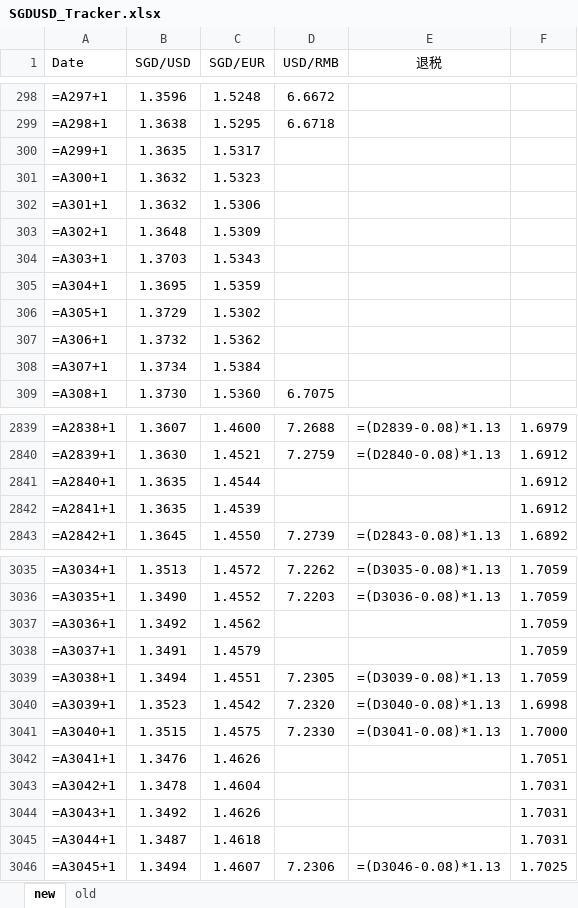
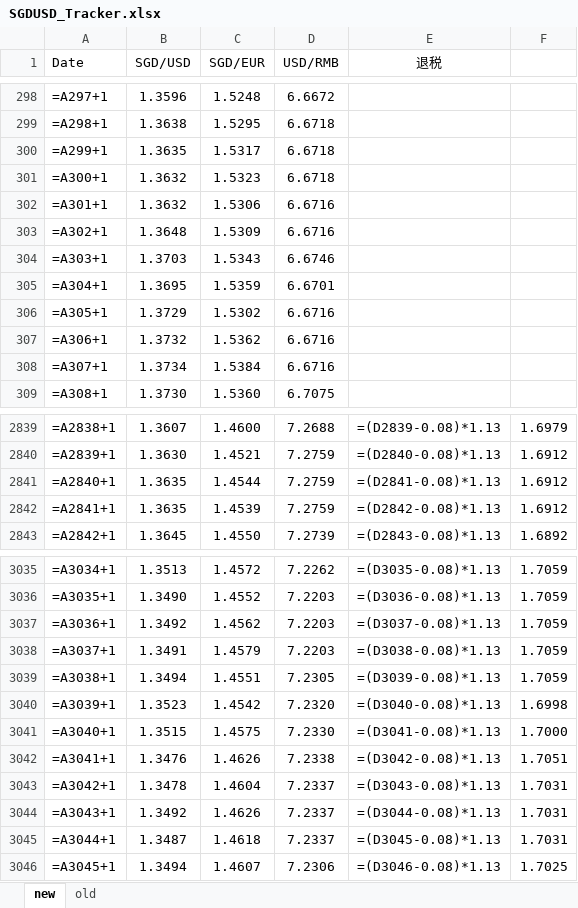
Before and after one commit to kokzeeho/fx-rate-sync, an Excel workbook: SGDUSD_Tracker.xlsx, sheet new, drawn as a sheet; only a part is shown, gaps mark what is left out; values as stored, in another font and other column widths than the file's, no borders; formulas without a stored value are shown as written; the diff covers the shown part only; the diff names each change by its address in the sheet, - before the commit and + after, or states it on an @@ line.

```diff
--- a/SGDUSD_Tracker.xlsx (sheet new)
+++ b/SGDUSD_Tracker.xlsx (sheet new)
-D300:D301 (USD/RMB): (empty)
+D300:D301 (USD/RMB): 6.6718
-D302:D303 (USD/RMB): (empty)
+D302:D303 (USD/RMB): 6.6716
-D304 (USD/RMB): (empty)
+D304 (USD/RMB): 6.6746
-D305 (USD/RMB): (empty)
+D305 (USD/RMB): 6.6701
-D306:D308 (USD/RMB): (empty)
+D306:D308 (USD/RMB): 6.6716
-D2841:D2842 (USD/RMB): (empty)
+D2841:D2842 (USD/RMB): 7.2759
-E2841 (退税): (empty)
+E2841 (退税): =(D2841-0.08)*1.13
-E2842 (退税): (empty)
+E2842 (退税): =(D2842-0.08)*1.13
-D3037:D3038 (USD/RMB): (empty)
+D3037:D3038 (USD/RMB): 7.2203
-E3037 (退税): (empty)
+E3037 (退税): =(D3037-0.08)*1.13
-E3038 (退税): (empty)
+E3038 (退税): =(D3038-0.08)*1.13
-D3042 (USD/RMB): (empty)
+D3042 (USD/RMB): 7.2338
-E3042 (退税): (empty)
+E3042 (退税): =(D3042-0.08)*1.13
-D3043:D3045 (USD/RMB): (empty)
+D3043:D3045 (USD/RMB): 7.2337
-E3043 (退税): (empty)
+E3043 (退税): =(D3043-0.08)*1.13
-E3044 (退税): (empty)
+E3044 (退税): =(D3044-0.08)*1.13
-E3045 (退税): (empty)
+E3045 (退税): =(D3045-0.08)*1.13
```
Also changed, not shown: 883 edited cells elsewhere in this sheet, 1 other file.
